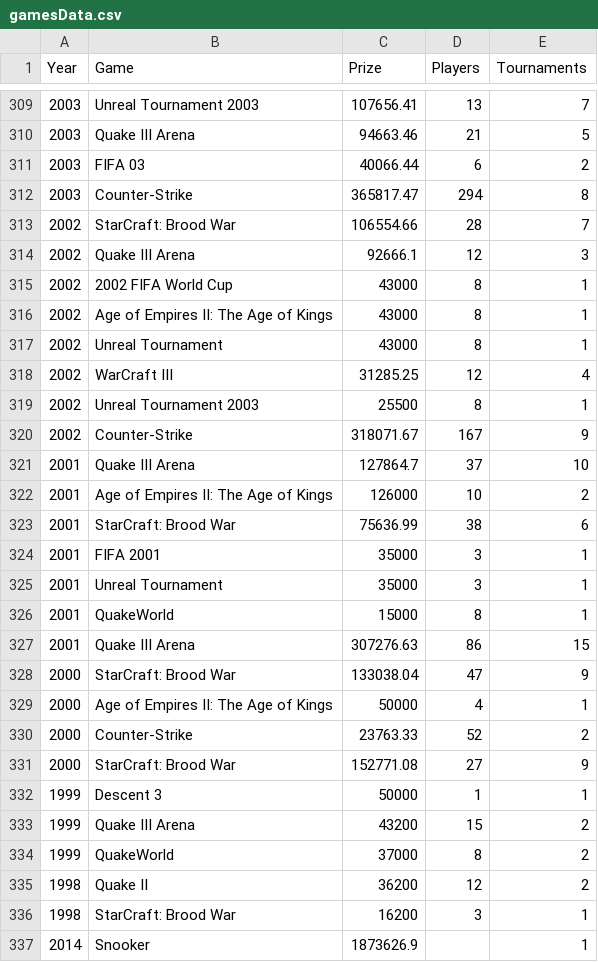
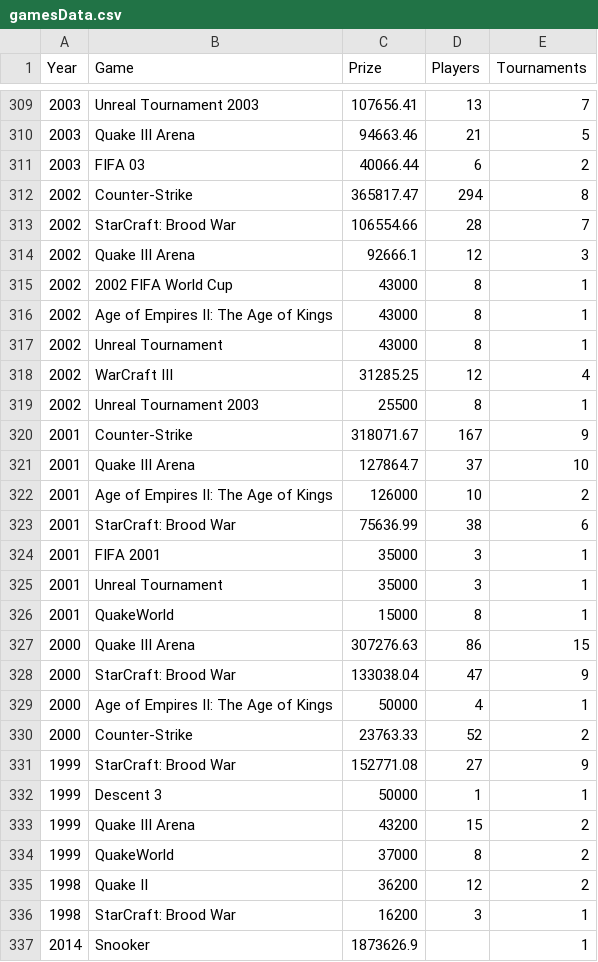
Before and after one commit to eric780/Project1_CS3300, a CSV file: gamesData.csv, drawn as a sheet; only a part is shown, gaps mark what is left out.

Commit message:
fixed data

```diff
--- a/gamesData.csv
+++ b/gamesData.csv
@@ -311,3 +311,3 @@ Year,Game,Prize,Players,Tournaments
 2003,FIFA 03,40066.44,6,2
-2003,Counter-Strike,365817.47,294,8
+2002,Counter-Strike,365817.47,294,8
 2002,StarCraft: Brood War,106554.66,28,7
@@ -319,3 +319,3 @@ Year,Game,Prize,Players,Tournaments
 2002,Unreal Tournament 2003,25500,8,1
-2002,Counter-Strike,318071.67,167,9
+2001,Counter-Strike,318071.67,167,9
 2001,Quake III Arena,127864.7,37,10
@@ -326,3 +326,3 @@ Year,Game,Prize,Players,Tournaments
 2001,QuakeWorld,15000,8,1
-2001,Quake III Arena,307276.63,86,15
+2000,Quake III Arena,307276.63,86,15
 2000,StarCraft: Brood War,133038.04,47,9
@@ -330,3 +330,3 @@ Year,Game,Prize,Players,Tournaments
 2000,Counter-Strike,23763.33,52,2
-2000,StarCraft: Brood War,152771.08,27,9
+1999,StarCraft: Brood War,152771.08,27,9
 1999,Descent 3,50000,1,1
```
Also changed, not shown: 2 other files.
